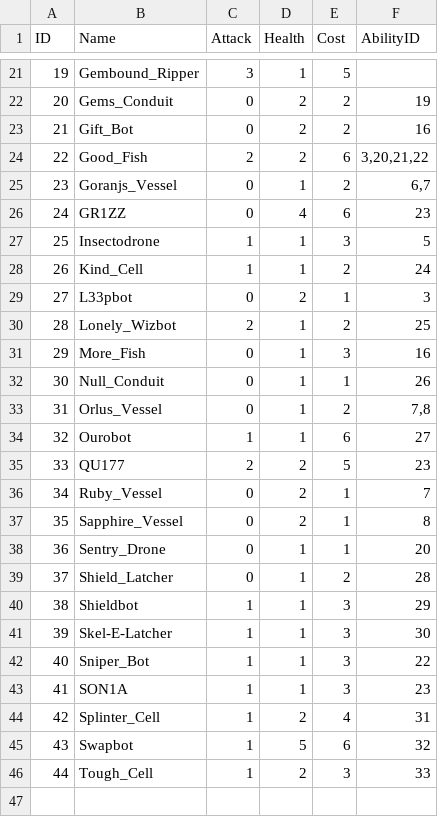
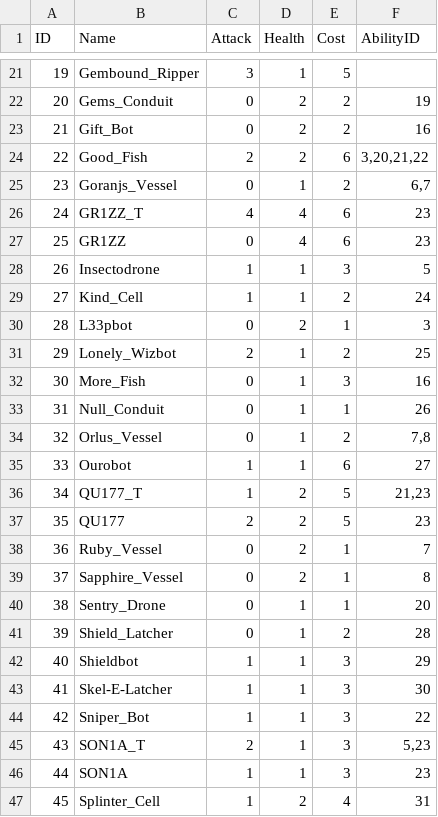
Before and after one commit to C-Falconer/Inscryption, a CSV file: Code/Python/Resources/CardStats.csv, drawn as a sheet; only a part is shown, gaps mark what is left out; the shorter side is filled out with more unchanged rows; addresses are those after the commit; the diff names each change by its address in the sheet, - before the commit and + after, or states it on an @@ line.

```diff
--- a/Code/Python/Resources/CardStats.csv
+++ b/Code/Python/Resources/CardStats.csv
+row 26: 24 | GR1ZZ_T | 4 | 4 | 6 | 23
@@ column A (ID) renumbered from row 27 down @@
+row 36: 34 | QU177_T | 1 | 2 | 5 | 21,23
+row 45: 43 | SON1A_T | 2 | 1 | 3 | 5,23
```
Also changed, not shown: 6 other files.
